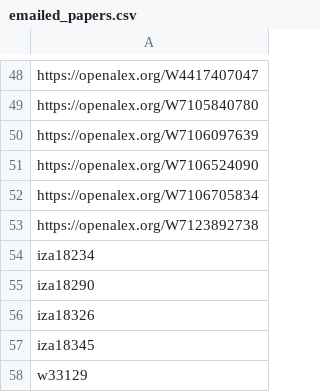
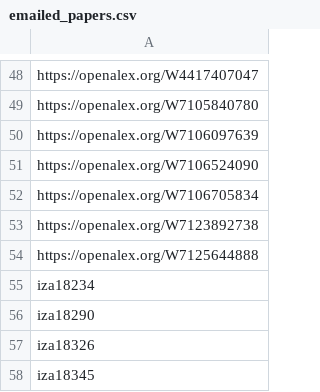
Before and after one commit to benzipperer/new_mw_papers, a CSV file: emailed_papers.csv, drawn as a sheet; only a part is shown, gaps mark what is left out; the shorter side is filled out with more unchanged rows.

```diff
--- a/emailed_papers.csv
+++ b/emailed_papers.csv
@@ -53,2 +53,3 @@ https://openalex.org/W7106705834
 https://openalex.org/W7123892738
+https://openalex.org/W7125644888
 iza18234
```
